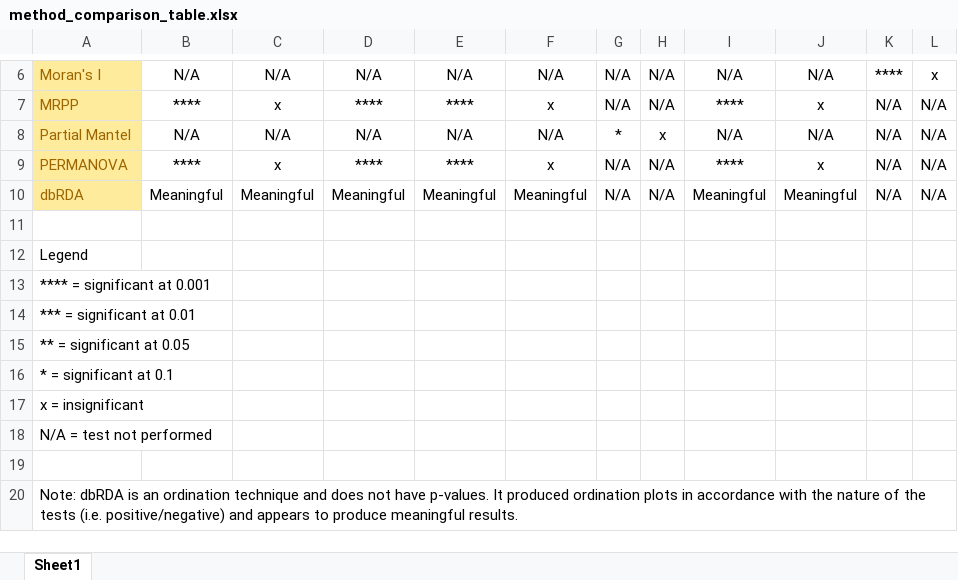
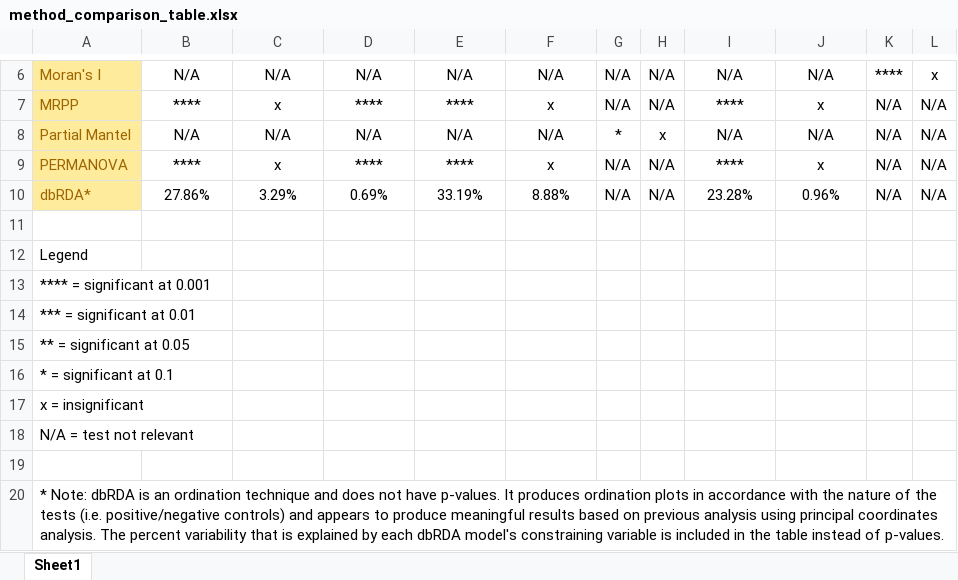
Before and after one commit to gregcaporaso/microbiogeo, an Excel workbook: method_comparison_table.xlsx, sheet Sheet1, drawn as a sheet; only a part is shown, gaps mark what is left out; values as stored, in another font and other column widths than the file's, no borders; the diff names each change by its address in the sheet, - before the commit and + after, or states it on an @@ line.

Commit message:
dbRDA now has percent variability explained in the table. Also updated the legend a bit.

```diff
--- a/method_comparison_table.xlsx (sheet Sheet1)
+++ b/method_comparison_table.xlsx (sheet Sheet1)
-A10: dbRDA
+A10: dbRDA*
-B10: Meaningful
+B10: 27.86%
-C10: Meaningful
+C10: 3.29%
-D10: Meaningful
+D10: 0.69%
-E10: Meaningful
+E10: 33.19%
-F10: Meaningful
+F10: 8.88%
-I10: Meaningful
+I10: 23.28%
-J10: Meaningful
+J10: 0.96%
-A18: N/A = test not performed
+A18: N/A = test not relevant
-A20: Note: dbRDA is an ordination technique and does not have p-values. It produced ordination plots in accordance with the nature of the tests (i.e. positive/negative) and appears to produce meaningful results.
+A20: * Note: dbRDA is an ordination technique and does not have p-values. It produces ordination plots in accordance with the nature of the tests (i.e. positive/negative controls) and appears to produce meaningful results based on previous analysis using principal coordinates analysis. The percent variability that is explained by each dbRDA model's constraining variable is included in the table instead of p-values.
```
